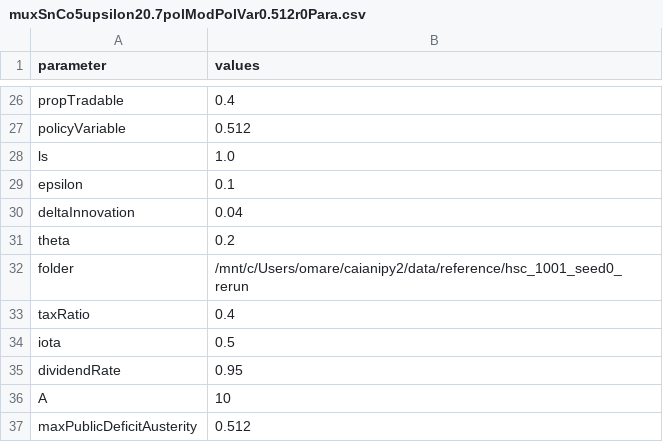
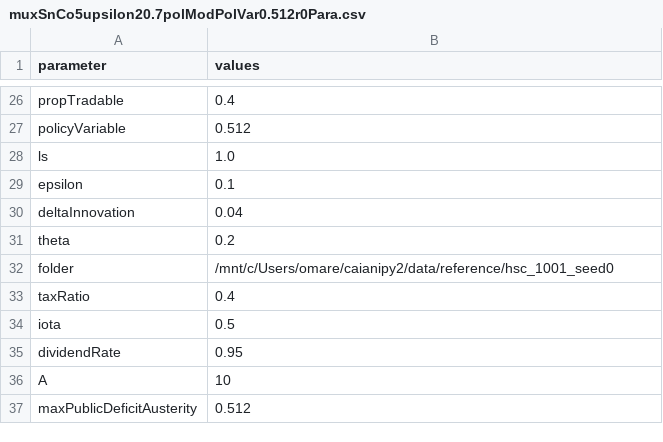
Before and after one commit to dkacz/absfcllmpy2, a CSV file: data/reference/hsc_1001_seed0/muxSnCo5upsilon20.7polModPolVar0.512r0Para.csv, drawn as a sheet; only a part is shown, gaps mark what is left out.

```diff
--- a/data/reference/hsc_1001_seed0/muxSnCo5upsilon20.7polModPolVar0.512r0Para.csv
+++ b/data/reference/hsc_1001_seed0/muxSnCo5upsilon20.7polModPolVar0.512r0Para.csv
@@ -31,3 +31,3 @@ deltaInnovation,0.04
 theta,0.2
-folder,/mnt/c/Users/omare/caianipy2/data/reference/hsc_1001_seed0_rerun
+folder,/mnt/c/Users/omare/caianipy2/data/reference/hsc_1001_seed0
 taxRatio,0.4
```
Also changed, not shown: data/core_metrics.csv, 6 other files.
